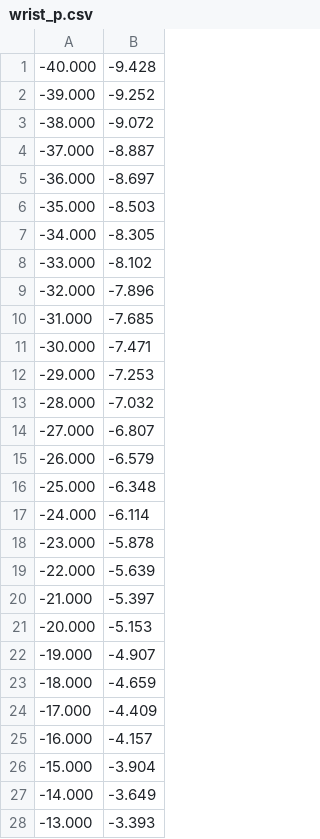
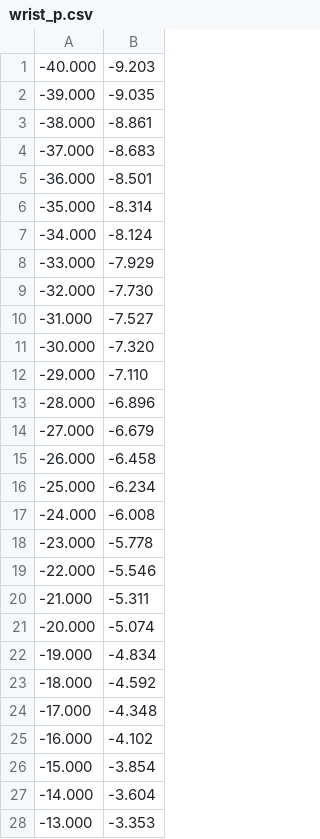
Before and after one commit to y-shiigi/seed_r7_ros_pkg, a CSV file: seed_r7_robot_interface/config/arm_typeA/csv/wrist_p.csv, drawn as a sheet; only a part is shown; the diff covers the shown part only.

Commit message:
update csv

```diff
--- a/seed_r7_robot_interface/config/arm_typeA/csv/wrist_p.csv
+++ b/seed_r7_robot_interface/config/arm_typeA/csv/wrist_p.csv
@@ -1,28 +1,28 @@
--40.000,-9.428
--39.000,-9.252
--38.000,-9.072
--37.000,-8.887
--36.000,-8.697
--35.000,-8.503
--34.000,-8.305
--33.000,-8.102
--32.000,-7.896
--31.000,-7.685
--30.000,-7.471
--29.000,-7.253
--28.000,-7.032
--27.000,-6.807
--26.000,-6.579
--25.000,-6.348
--24.000,-6.114
--23.000,-5.878
--22.000,-5.639
--21.000,-5.397
--20.000,-5.153
--19.000,-4.907
--18.000,-4.659
--17.000,-4.409
--16.000,-4.157
--15.000,-3.904
--14.000,-3.649
--13.000,-3.393
+-40.000,-9.203
+-39.000,-9.035
+-38.000,-8.861
+-37.000,-8.683
+-36.000,-8.501
+-35.000,-8.314
+-34.000,-8.124
+-33.000,-7.929
+-32.000,-7.730
+-31.000,-7.527
+-30.000,-7.320
+-29.000,-7.110
+-28.000,-6.896
+-27.000,-6.679
+-26.000,-6.458
+-25.000,-6.234
+-24.000,-6.008
+-23.000,-5.778
+-22.000,-5.546
+-21.000,-5.311
+-20.000,-5.074
+-19.000,-4.834
+-18.000,-4.592
+-17.000,-4.348
+-16.000,-4.102
+-15.000,-3.854
+-14.000,-3.604
+-13.000,-3.353
```
Also changed, not shown: 62 edited cells elsewhere in this file.
